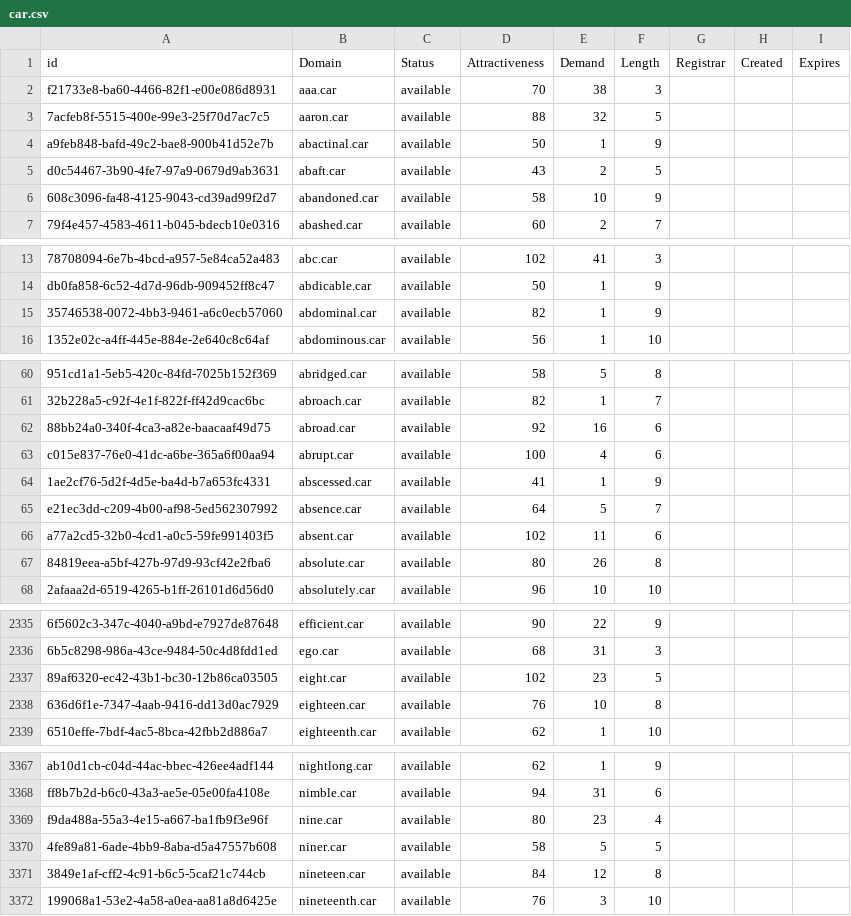
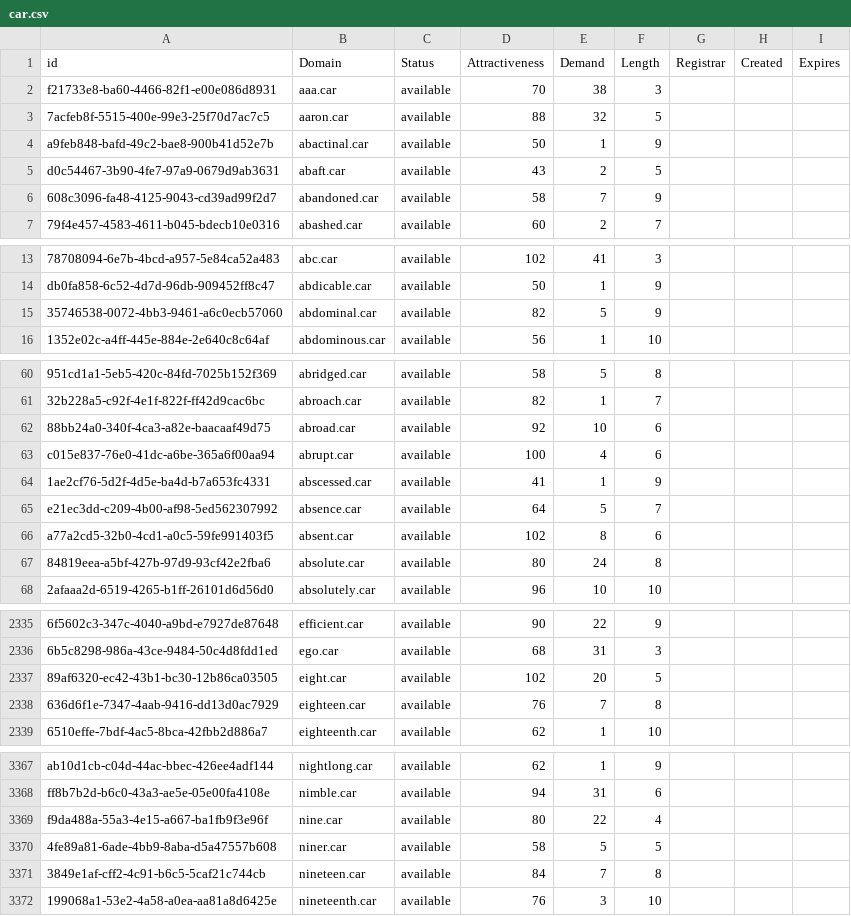
Before and after one commit to UniqueDomains/car-oneword-domains, a CSV file: car.csv, drawn as a sheet; only a part is shown, gaps mark what is left out; the diff covers the shown part only; the diff names each change by its address in the sheet, - before the commit and + after, or states it on an @@ line.

```diff
--- a/car.csv
+++ b/car.csv
-E6 (Demand): 10
+E6 (Demand): 7
-E15 (Demand): 1
+E15 (Demand): 5
-E62 (Demand): 16
+E62 (Demand): 10
-E66 (Demand): 11
+E66 (Demand): 8
-E67 (Demand): 26
+E67 (Demand): 24
-E2337 (Demand): 23
+E2337 (Demand): 20
-E2338 (Demand): 10
+E2338 (Demand): 7
-E3369 (Demand): 23
+E3369 (Demand): 22
-E3371 (Demand): 12
+E3371 (Demand): 7
```
Also changed, not shown: 35 edited cells elsewhere in this file, 2 other files.
